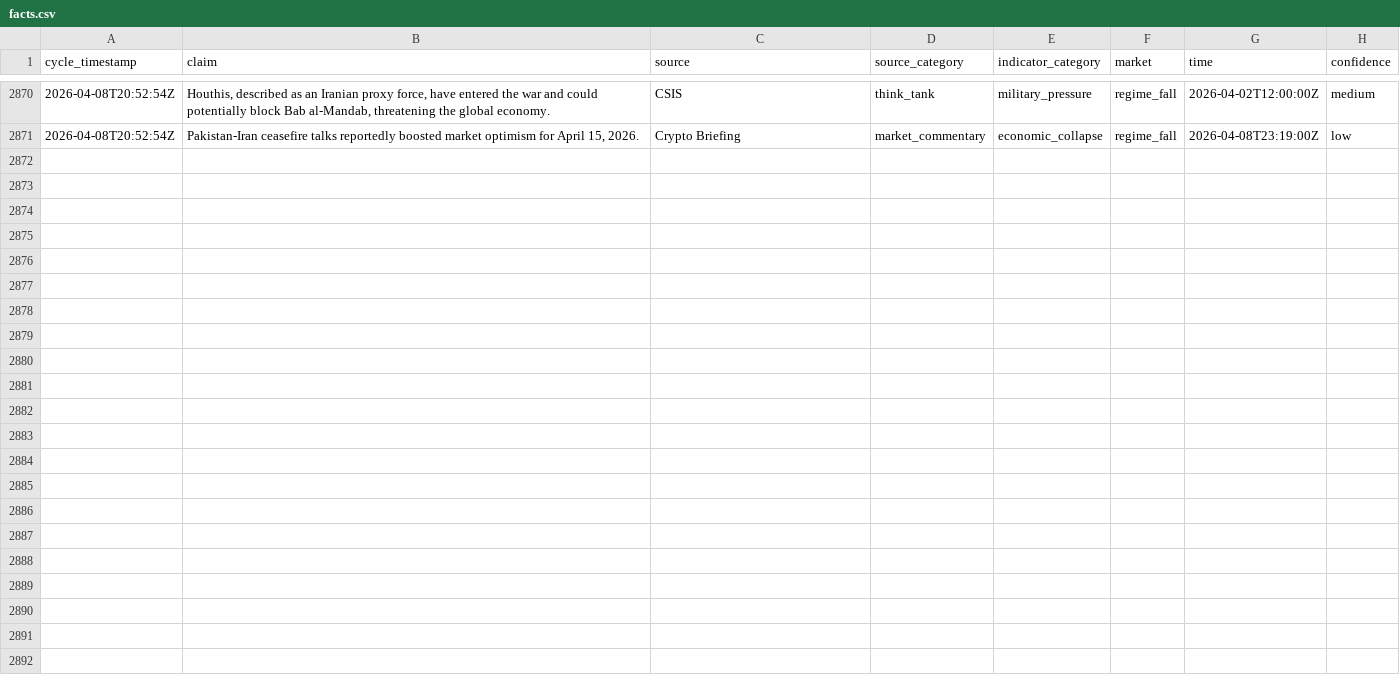
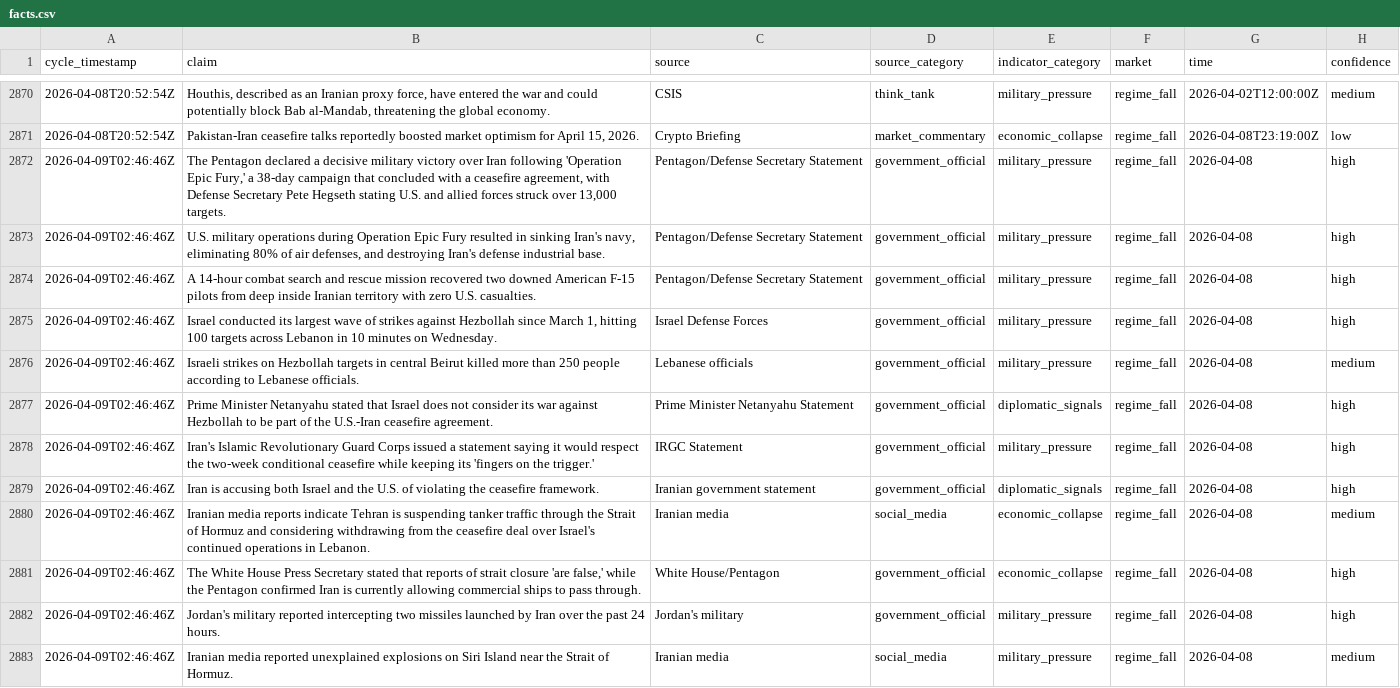
Before and after one commit to pairie-koh/Oracle-Labs-V2, a CSV file: fact_history/facts.csv, drawn as a sheet; only a part is shown, gaps mark what is left out; the diff covers the shown part only; the diff names each change by its address in the sheet, - before the commit and + after, or states it on an @@ line.

Commit message:
cycle: 2026-04-09T03:03:59Z

```diff
--- a/fact_history/facts.csv
+++ b/fact_history/facts.csv
+row 2872: 2026-04-09T02:46:46Z | The Pentagon declared a decisive military victory over Iran following 'Operation Epic Fury,' a 38-day campaign that concluded with a ceasefire agreement, with Defense Secretary Pete Hegseth stating U.S. and allied forces struck over 13,000 targets. | Pentagon/Defense Secretary Statement | government_official | military_pressure | regime_fall | 2026-04-08 | high
+row 2873: 2026-04-09T02:46:46Z | U.S. military operations during Operation Epic Fury resulted in sinking Iran's navy, eliminating 80% of air defenses, and destroying Iran's defense industrial base. | Pentagon/Defense Secretary Statement | government_official | military_pressure | regime_fall | 2026-04-08 | high
+row 2874: 2026-04-09T02:46:46Z | A 14-hour combat search and rescue mission recovered two downed American F-15 pilots from deep inside Iranian territory with zero U.S. casualties. | Pentagon/Defense Secretary Statement | government_official | military_pressure | regime_fall | 2026-04-08 | high
+row 2875: 2026-04-09T02:46:46Z | Israel conducted its largest wave of strikes against Hezbollah since March 1, hitting 100 targets across Lebanon in 10 minutes on Wednesday. | Israel Defense Forces | government_official | military_pressure | regime_fall | 2026-04-08 | high
+row 2876: 2026-04-09T02:46:46Z | Israeli strikes on Hezbollah targets in central Beirut killed more than 250 people according to Lebanese officials. | Lebanese officials | government_official | military_pressure | regime_fall | 2026-04-08 | medium
+row 2877: 2026-04-09T02:46:46Z | Prime Minister Netanyahu stated that Israel does not consider its war against Hezbollah to be part of the U.S.-Iran ceasefire agreement. | Prime Minister Netanyahu Statement | government_official | diplomatic_signals | regime_fall | 2026-04-08 | high
+row 2878: 2026-04-09T02:46:46Z | Iran's Islamic Revolutionary Guard Corps issued a statement saying it would respect the two-week conditional ceasefire while keeping its 'fingers on the trigger.' | IRGC Statement | government_official | military_pressure | regime_fall | 2026-04-08 | high
+row 2879: 2026-04-09T02:46:46Z | Iran is accusing both Israel and the U.S. of violating the ceasefire framework. | Iranian government statement | government_official | diplomatic_signals | regime_fall | 2026-04-08 | high
+row 2880: 2026-04-09T02:46:46Z | Iranian media reports indicate Tehran is suspending tanker traffic through the Strait of Hormuz and considering withdrawing from the ceasefire deal over Israel's continued operations in Lebanon. | Iranian media | social_media | economic_collapse | regime_fall | 2026-04-08 | medium
+row 2881: 2026-04-09T02:46:46Z | The White House Press Secretary stated that reports of strait closure 'are false,' while the Pentagon confirmed Iran is currently allowing commercial ships to pass through. | White House/Pentagon | government_official | economic_collapse | regime_fall | 2026-04-08 | high
+row 2882: 2026-04-09T02:46:46Z | Jordan's military reported intercepting two missiles launched by Iran over the past 24 hours. | Jordan's military | government_official | military_pressure | regime_fall | 2026-04-08 | high
+row 2883: 2026-04-09T02:46:46Z | Iranian media reported unexplained explosions on Siri Island near the Strait of Hormuz. | Iranian media | social_media | military_pressure | regime_fall | 2026-04-08 | medium
```
Also changed, not shown: 12 added rows elsewhere in this file, price_history/prices.csv, rolling_scores_history.csv, 22 other files.
